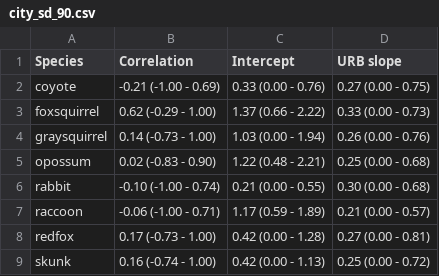
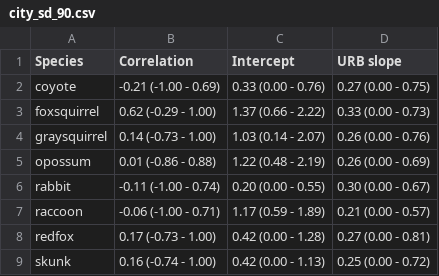
Before and after one commit to mfidino/uwin_ms_2, a CSV file: results_summary/city_sd_90.csv, drawn as a sheet.

```diff
--- a/results_summary/city_sd_90.csv
+++ b/results_summary/city_sd_90.csv
@@ -3,5 +3,5 @@
 "foxsquirrel","0.62 (-0.29 - 1.00)","1.37 (0.66 - 2.22)","0.33 (0.00 - 0.73)"
-"graysquirrel","0.14 (-0.73 - 1.00)","1.03 (0.00 - 1.94)","0.26 (0.00 - 0.76)"
-"opossum","0.02 (-0.83 - 0.90)","1.22 (0.48 - 2.21)","0.25 (0.00 - 0.68)"
-"rabbit","-0.10 (-1.00 - 0.74)","0.21 (0.00 - 0.55)","0.30 (0.00 - 0.68)"
+"graysquirrel","0.14 (-0.73 - 1.00)","1.03 (0.14 - 2.07)","0.26 (0.00 - 0.76)"
+"opossum","0.01 (-0.86 - 0.88)","1.22 (0.48 - 2.19)","0.26 (0.00 - 0.69)"
+"rabbit","-0.11 (-1.00 - 0.74)","0.20 (0.00 - 0.55)","0.30 (0.00 - 0.67)"
 "raccoon","-0.06 (-1.00 - 0.71)","1.17 (0.59 - 1.89)","0.21 (0.00 - 0.57)"
```
Also changed, not shown: results_summary/city_differences_90.csv, results_summary/within_city_90.csv, 1 other file.
